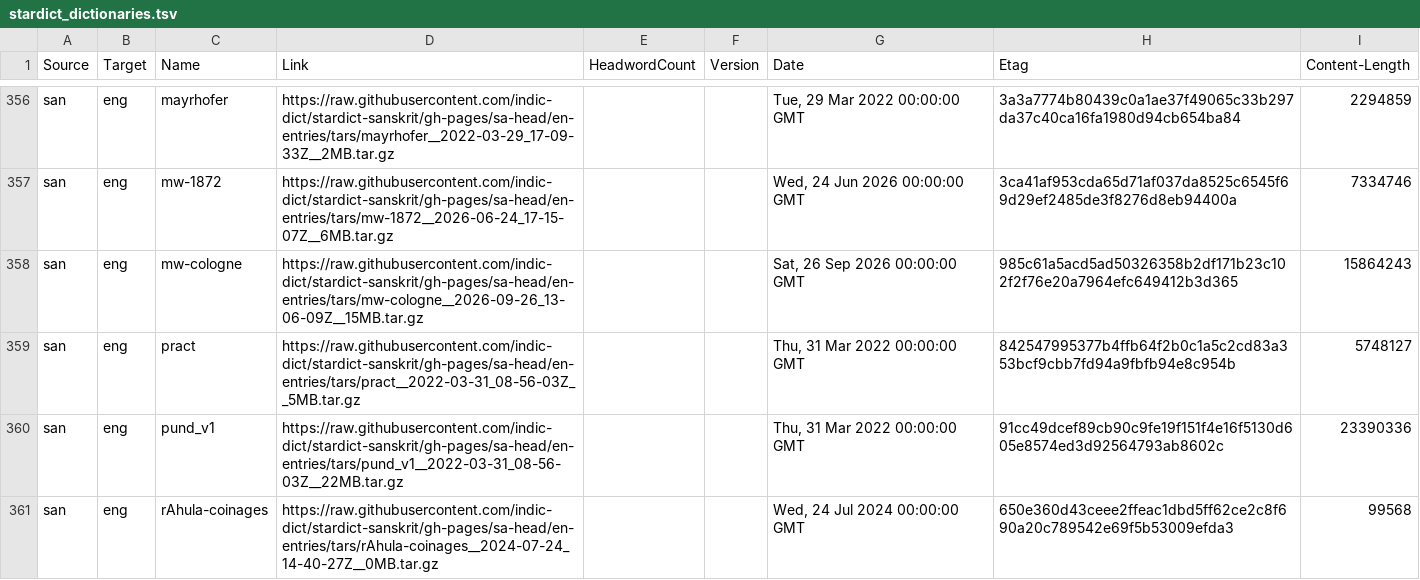
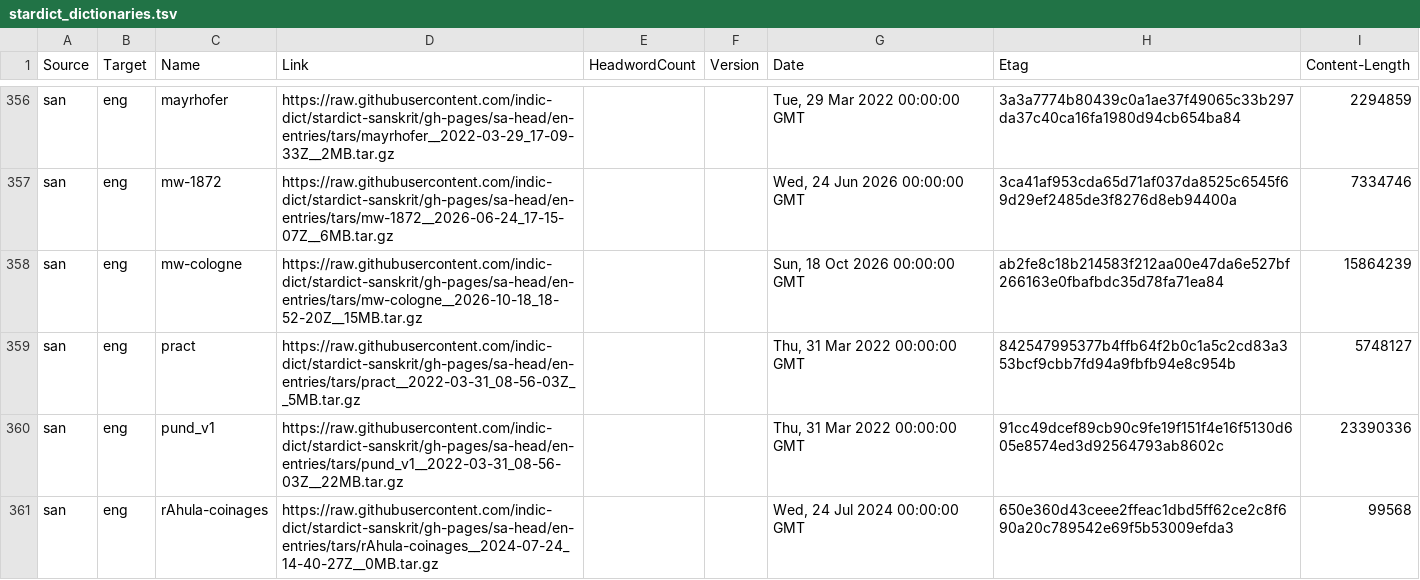
Before and after one commit to drdhaval2785/Stardict-lists, a TSV file: stardict_dictionaries.tsv, drawn as a sheet; only a part is shown, gaps mark what is left out; the diff covers the shown part only.

Commit message:
regen as of 2026-10-19

```diff
--- a/stardict_dictionaries.tsv
+++ b/stardict_dictionaries.tsv
@@ -357,3 +357,3 @@ san	eng	mayrhofer	https://raw.githubusercontent.com/indic-dict/stardict-sanskrit
 san	eng	mw-1872	https://raw.githubusercontent.com/indic-dict/stardict-sanskrit/gh-pages/sa-head/en-entries/tars/mw-1872__2026-06-24_17-15-07Z__6MB.tar.gz			Wed, 24 Jun 2026 00:00:00 GMT	3ca41af953cda65d71af037da8525c6545f69d29ef2485de3f8276d8eb94400a	7334746
-san	eng	mw-cologne	https://raw.githubusercontent.com/indic-dict/stardict-sanskrit/gh-pages/sa-head/en-entries/tars/mw-cologne__2026-09-26_13-06-09Z__15MB.tar.gz			Sat, 26 Sep 2026 00:00:00 GMT	985c61a5acd5ad50326358b2df171b23c102f2f76e20a7964efc649412b3d365	15864243
+san	eng	mw-cologne	https://raw.githubusercontent.com/indic-dict/stardict-sanskrit/gh-pages/sa-head/en-entries/tars/mw-cologne__2026-10-18_18-52-20Z__15MB.tar.gz			Sun, 18 Oct 2026 00:00:00 GMT	ab2fe8c18b214583f212aa00e47da6e527bf266163e0fbafbdc35d78fa71ea84	15864239
 san	eng	pract	https://raw.githubusercontent.com/indic-dict/stardict-sanskrit/gh-pages/sa-head/en-entries/tars/pract__2022-03-31_08-56-03Z__5MB.tar.gz			Thu, 31 Mar 2022 00:00:00 GMT	842547995377b4ffb64f2b0c1a5c2cd83a353bcf9cbb7fd94a9fbfb94e8c954b	5748127
```
Also changed, not shown: 12 edited cells elsewhere in this file.
